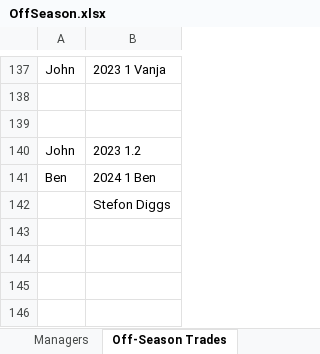
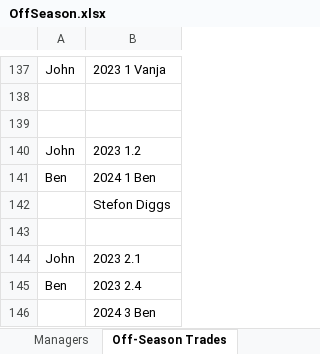
Before and after one commit to johnolson8734/Dynasty, an Excel workbook: OffSeason.xlsx, sheet Off-Season Trades, drawn as a sheet; only a part is shown, gaps mark what is left out; values as stored, in another font and other column widths than the file's, no borders; the diff names each change by its address in the sheet, - before the commit and + after, or states it on an @@ line.

Commit message:
pick #'s and trade
John 	2023 2.1
Ben	        2023 2.4
	        2024 3 Ben

```diff
--- a/OffSeason.xlsx (sheet Off-Season Trades)
+++ b/OffSeason.xlsx (sheet Off-Season Trades)
+row 143: (empty)
+row 144: John | 2023 2.1
+row 145: Ben | 2023 2.4
+row 146:  | 2024 3 Ben
```
Also changed, not shown: sheet Picks.
